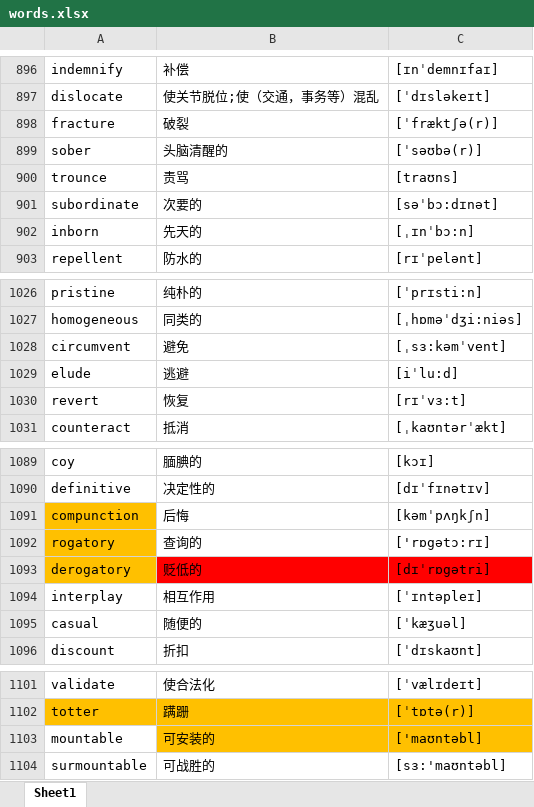
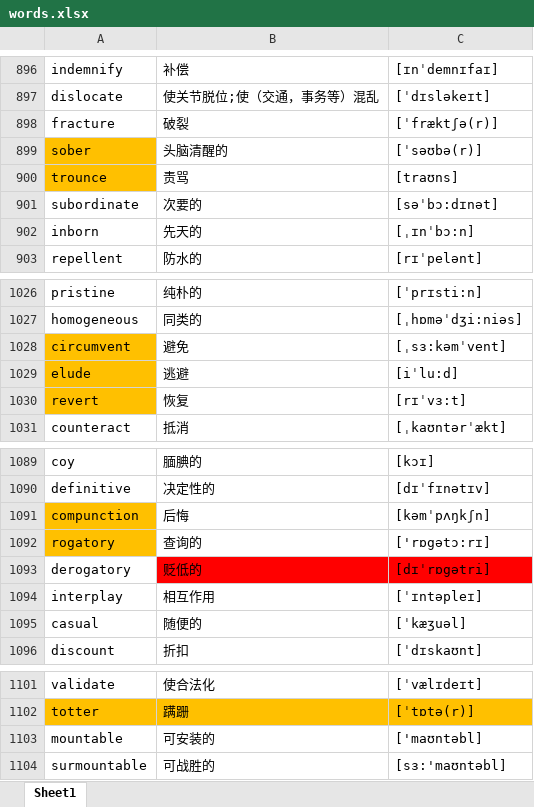
Before and after one commit to google88888888/learnEnglish, an Excel workbook: words.xlsx, sheet Sheet1, drawn as a sheet; only a part is shown, gaps mark what is left out; values as stored, in another font and other column widths than the file's, no borders; the diff covers the shown part only; the diff names each change by its address in the sheet, - before the commit and + after, or states it on an @@ line.

```diff
--- a/words.xlsx (sheet Sheet1)
+++ b/words.xlsx (sheet Sheet1)
-A899:A900 fill: none
+A899:A900 fill: #FFC000
-A1028:A1030 fill: none
+A1028:A1030 fill: #FFC000
-A1093 fill: #FFC000
+A1093 fill: none
-B1103:C1103 fill: #FFC000
+B1103:C1103 fill: none
```
Also changed, not shown: 1 edited cell and cell formats elsewhere in this sheet.
